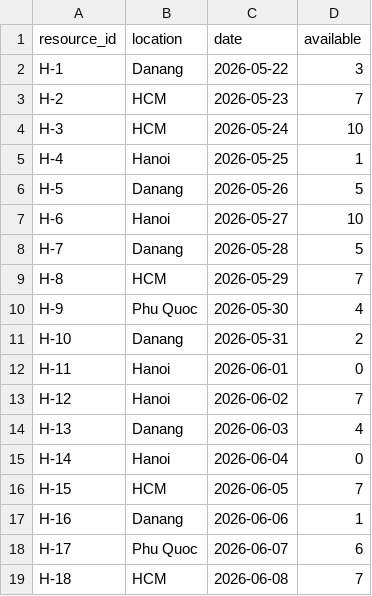
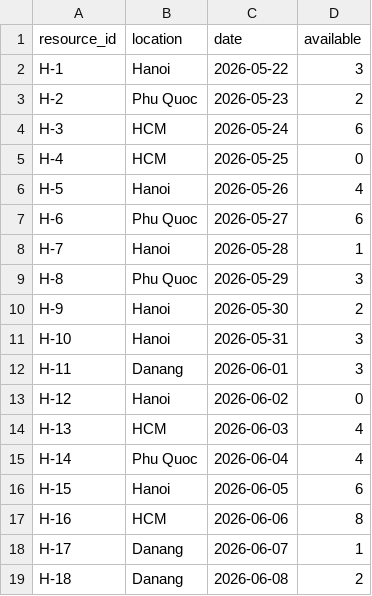
Before and after one commit to TranXuanLuong8/CSDLPhanTan, a CSV file: simulator/data/Hotel_Rooms.csv, drawn as a sheet; only a part is shown; the diff covers the shown part only.

```diff
--- a/simulator/data/Hotel_Rooms.csv
+++ b/simulator/data/Hotel_Rooms.csv
@@ -1,19 +1,19 @@
 resource_id,location,date,available
-H-1,Danang,2026-05-22,3
-H-2,HCM,2026-05-23,7
-H-3,HCM,2026-05-24,10
-H-4,Hanoi,2026-05-25,1
-H-5,Danang,2026-05-26,5
-H-6,Hanoi,2026-05-27,10
-H-7,Danang,2026-05-28,5
-H-8,HCM,2026-05-29,7
-H-9,Phu Quoc,2026-05-30,4
-H-10,Danang,2026-05-31,2
-H-11,Hanoi,2026-06-01,0
-H-12,Hanoi,2026-06-02,7
-H-13,Danang,2026-06-03,4
-H-14,Hanoi,2026-06-04,0
-H-15,HCM,2026-06-05,7
-H-16,Danang,2026-06-06,1
-H-17,Phu Quoc,2026-06-07,6
-H-18,HCM,2026-06-08,7
+H-1,Hanoi,2026-05-22,3
+H-2,Phu Quoc,2026-05-23,2
+H-3,HCM,2026-05-24,6
+H-4,HCM,2026-05-25,0
+H-5,Hanoi,2026-05-26,4
+H-6,Phu Quoc,2026-05-27,6
+H-7,Hanoi,2026-05-28,1
+H-8,Phu Quoc,2026-05-29,3
+H-9,Hanoi,2026-05-30,2
+H-10,Hanoi,2026-05-31,3
+H-11,Danang,2026-06-01,3
+H-12,Hanoi,2026-06-02,0
+H-13,HCM,2026-06-03,4
+H-14,Phu Quoc,2026-06-04,4
+H-15,Hanoi,2026-06-05,6
+H-16,HCM,2026-06-06,8
+H-17,Danang,2026-06-07,1
+H-18,Danang,2026-06-08,2
```
Also changed, not shown: 143 edited cells elsewhere in this file, simulator/data/Car_Rentals.csv, simulator/data/Flight_Seats.csv.
